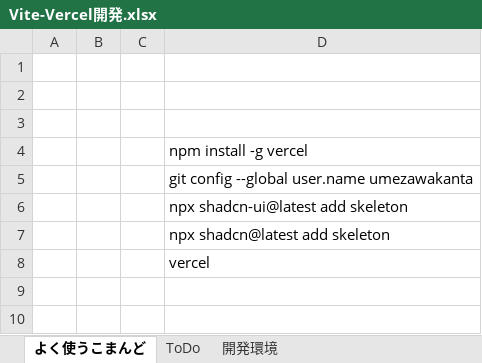
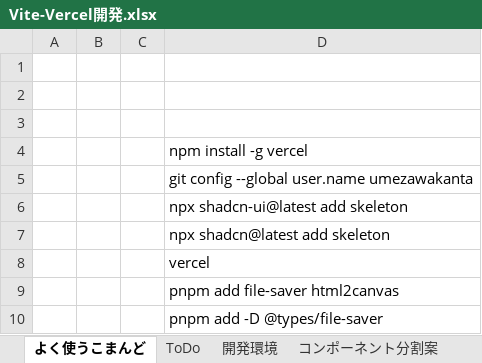
Before and after one commit to umezawakanta/work-time-tracker, an Excel workbook: Vite-Vercel開発.xlsx, sheet よく使うこまんど, drawn as a sheet; values as stored, in another font and other column widths than the file's, no borders; the diff names each change by its address in the sheet, - before the commit and + after, or states it on an @@ line.

```diff
--- a/Vite-Vercel開発.xlsx (sheet よく使うこまんど)
+++ b/Vite-Vercel開発.xlsx (sheet よく使うこまんど)
+sheet tab: コンポーネント分割案
+row 9:  |  |  | pnpm add file-saver html2canvas
+row 10:  |  |  | pnpm add -D @types/file-saver
```
Also changed, not shown: sheet ToDo, 2 other files.
